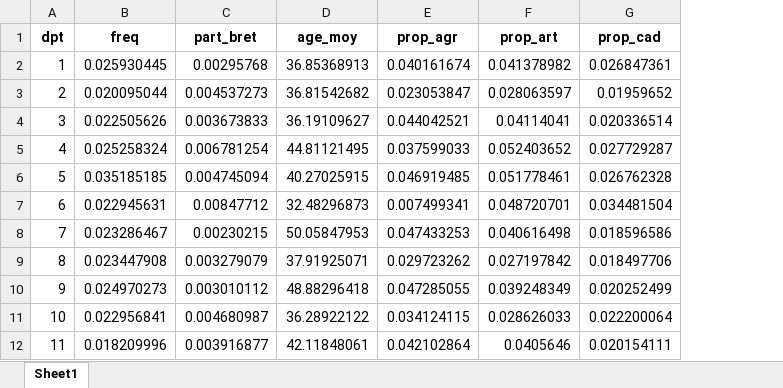
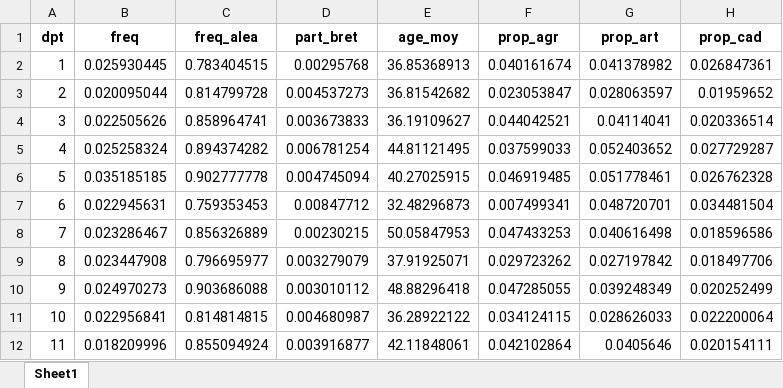
Before and after one commit to juliesixou/PDSSS, an Excel workbook: base82.xlsx, sheet Sheet1, drawn as a sheet; only a part is shown; values as stored, in another font and other column widths than the file's, no borders; the diff names each change by its address in the sheet, - before the commit and + after, or states it on an @@ line.

```diff
--- a/base82.xlsx (sheet Sheet1)
+++ b/base82.xlsx (sheet Sheet1)
+column C (freq_alea), rows 2-12: 0.783404515 | 0.814799728 | 0.858964741 | 0.894374282 | 0.902777778 | 0.759353453 | 0.856326889 | 0.796695977 | 0.903686088 | 0.814814815 | 0.855094924
```
Also changed, not shown: base06.xlsx, base68.xlsx, 3 other files.
